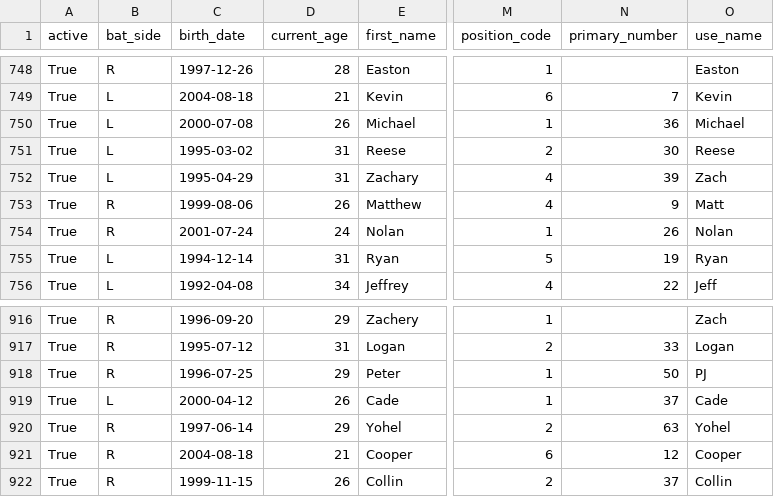
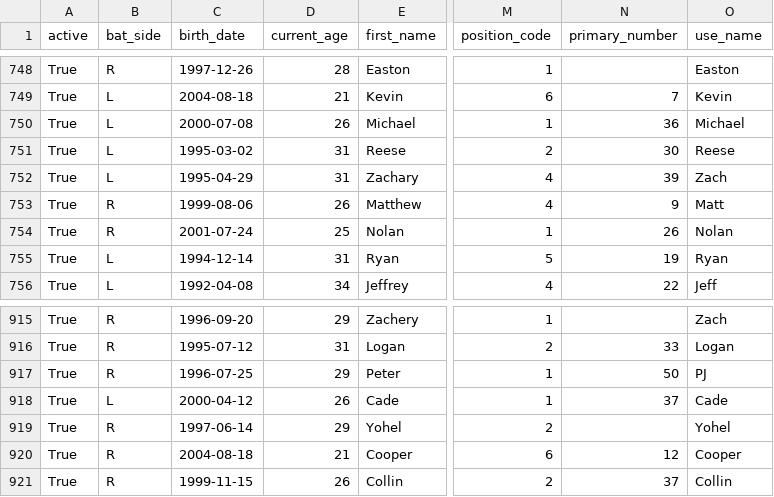
Before and after one commit to fuku8/mlb-data, a CSV file: data/players.csv, drawn as a sheet; only a part is shown, gaps mark what is left out; addresses are those after the commit; the diff covers the shown part only; the diff names each change by its address in the sheet, - before the commit and + after, or states it on an @@ line.

```diff
--- a/data/players.csv
+++ b/data/players.csv
-D754 (current_age): 24
+D754 (current_age): 25
-N919 (primary_number): 63
+N919 (primary_number): (empty)
```
Also changed, not shown: 1 removed row and 7 edited cells elsewhere in this file, data/player_fielding.csv, data/player_hitting.csv, 6 other files.
